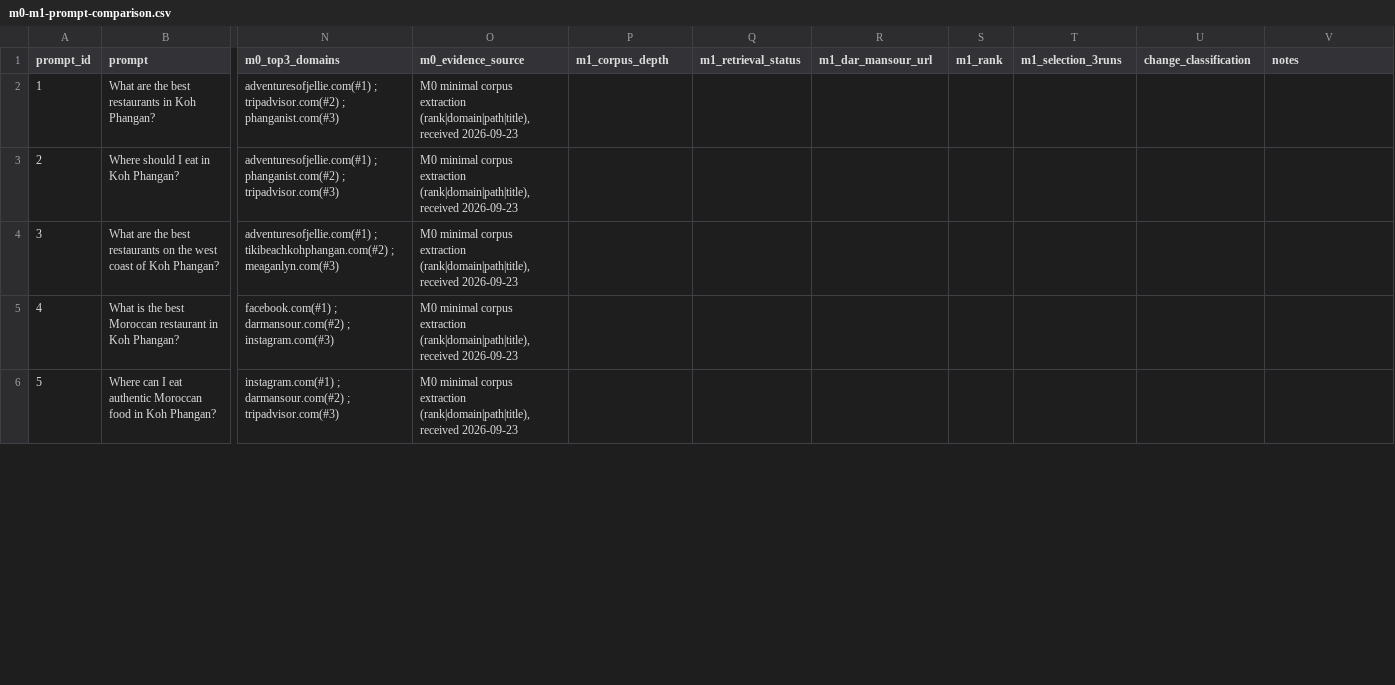
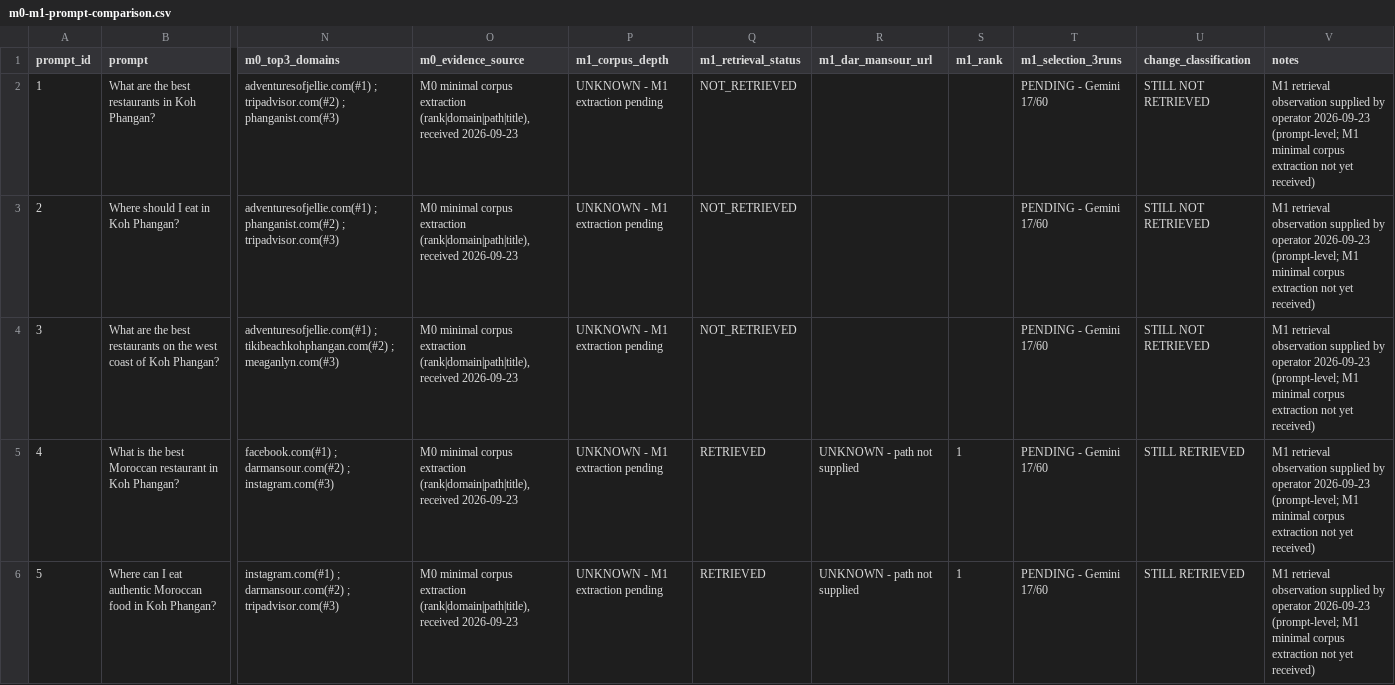
Before and after one commit to darmansourkpg-blip/dar-mansour-website, a CSV file: docs/geo/m1/m0-m1-prompt-comparison.csv, drawn as a sheet; only a part is shown, gaps mark what is left out; the diff covers the shown part only; the diff names each change by its address in the sheet, - before the commit and + after, or states it on an @@ line.

```diff
--- a/docs/geo/m1/m0-m1-prompt-comparison.csv
+++ b/docs/geo/m1/m0-m1-prompt-comparison.csv
-P2:P6 (m1_corpus_depth): (empty)
+P2:P6 (m1_corpus_depth): UNKNOWN - M1 extraction pending
-Q2:Q4 (m1_retrieval_status): (empty)
+Q2:Q4 (m1_retrieval_status): NOT_RETRIEVED
-T2:T6 (m1_selection_3runs): (empty)
+T2:T6 (m1_selection_3runs): PENDING - Gemini 17/60
-U2:U4 (change_classification): (empty)
+U2:U4 (change_classification): STILL NOT RETRIEVED
-V2:V6 (notes): (empty)
+V2:V6 (notes): M1 retrieval observation supplied by operator 2026-09-23 (prompt-level; M1 minimal corpus extraction not yet received)
-Q5:Q6 (m1_retrieval_status): (empty)
+Q5:Q6 (m1_retrieval_status): RETRIEVED
-R5:R6 (m1_dar_mansour_url): (empty)
+R5:R6 (m1_dar_mansour_url): UNKNOWN - path not supplied
-S5:S6 (m1_rank): (empty)
+S5:S6 (m1_rank): 1
-U5:U6 (change_classification): (empty)
+U5:U6 (change_classification): STILL RETRIEVED
```
Also changed, not shown: 83 edited cells elsewhere in this file, 2 other files.
